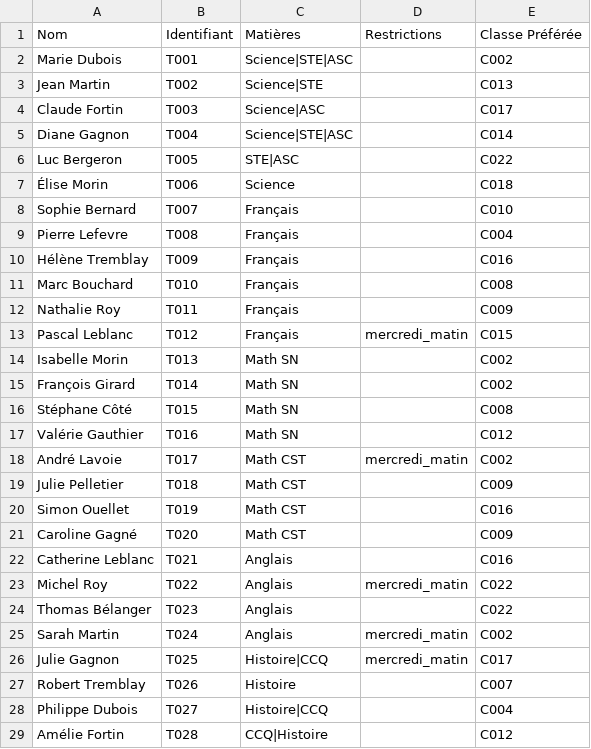
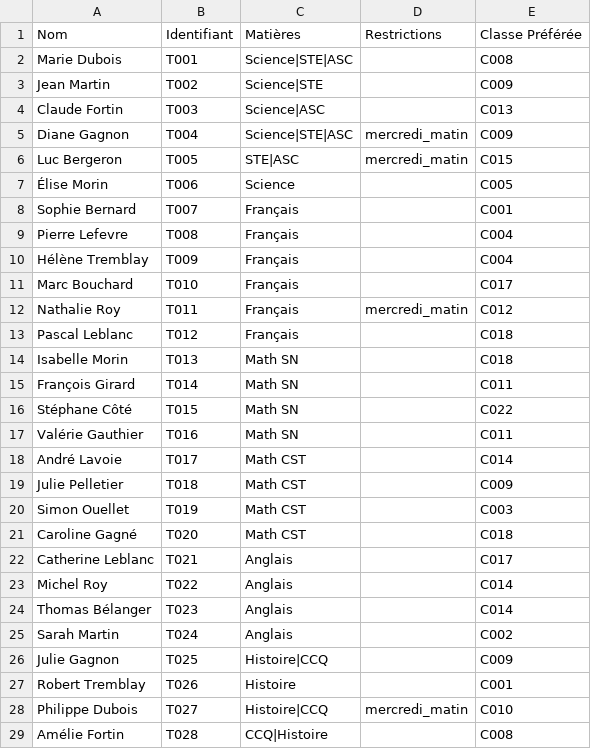
Before and after one commit to e-lacroix/creation-horaires-et-classes, a CSV file: data/enseignants/enseignants.csv, drawn as a sheet; only a part is shown; the diff covers the shown part only.

```diff
--- a/data/enseignants/enseignants.csv
+++ b/data/enseignants/enseignants.csv
@@ -1,29 +1,29 @@
 Nom,Identifiant,Matières,Restrictions,Classe Préférée
-Marie Dubois,T001,Science|STE|ASC,,C002
-Jean Martin,T002,Science|STE,,C013
-Claude Fortin,T003,Science|ASC,,C017
-Diane Gagnon,T004,Science|STE|ASC,,C014
-Luc Bergeron,T005,STE|ASC,,C022
-Élise Morin,T006,Science,,C018
-Sophie Bernard,T007,Français,,C010
+Marie Dubois,T001,Science|STE|ASC,,C008
+Jean Martin,T002,Science|STE,,C009
+Claude Fortin,T003,Science|ASC,,C013
+Diane Gagnon,T004,Science|STE|ASC,mercredi_matin,C009
+Luc Bergeron,T005,STE|ASC,mercredi_matin,C015
+Élise Morin,T006,Science,,C005
+Sophie Bernard,T007,Français,,C001
 Pierre Lefevre,T008,Français,,C004
-Hélène Tremblay,T009,Français,,C016
-Marc Bouchard,T010,Français,,C008
-Nathalie Roy,T011,Français,,C009
-Pascal Leblanc,T012,Français,mercredi_matin,C015
-Isabelle Morin,T013,Math SN,,C002
-François Girard,T014,Math SN,,C002
-Stéphane Côté,T015,Math SN,,C008
-Valérie Gauthier,T016,Math SN,,C012
-André Lavoie,T017,Math CST,mercredi_matin,C002
+Hélène Tremblay,T009,Français,,C004
+Marc Bouchard,T010,Français,,C017
+Nathalie Roy,T011,Français,mercredi_matin,C012
+Pascal Leblanc,T012,Français,,C018
+Isabelle Morin,T013,Math SN,,C018
+François Girard,T014,Math SN,,C011
+Stéphane Côté,T015,Math SN,,C022
+Valérie Gauthier,T016,Math SN,,C011
+André Lavoie,T017,Math CST,,C014
 Julie Pelletier,T018,Math CST,,C009
-Simon Ouellet,T019,Math CST,,C016
-Caroline Gagné,T020,Math CST,,C009
-Catherine Leblanc,T021,Anglais,,C016
-Michel Roy,T022,Anglais,mercredi_matin,C022
-Thomas Bélanger,T023,Anglais,,C022
-Sarah Martin,T024,Anglais,mercredi_matin,C002
-Julie Gagnon,T025,Histoire|CCQ,mercredi_matin,C017
-Robert Tremblay,T026,Histoire,,C007
-Philippe Dubois,T027,Histoire|CCQ,,C004
-Amélie Fortin,T028,CCQ|Histoire,,C012
+Simon Ouellet,T019,Math CST,,C003
+Caroline Gagné,T020,Math CST,,C018
+Catherine Leblanc,T021,Anglais,,C017
+Michel Roy,T022,Anglais,,C014
+Thomas Bélanger,T023,Anglais,,C014
+Sarah Martin,T024,Anglais,,C002
+Julie Gagnon,T025,Histoire|CCQ,,C009
+Robert Tremblay,T026,Histoire,,C001
+Philippe Dubois,T027,Histoire|CCQ,mercredi_matin,C010
+Amélie Fortin,T028,CCQ|Histoire,,C008
```
Also changed, not shown: 5 edited cells elsewhere in this file, data/classes/classes.csv, data/eleves/eleves.csv, 6 other files.
